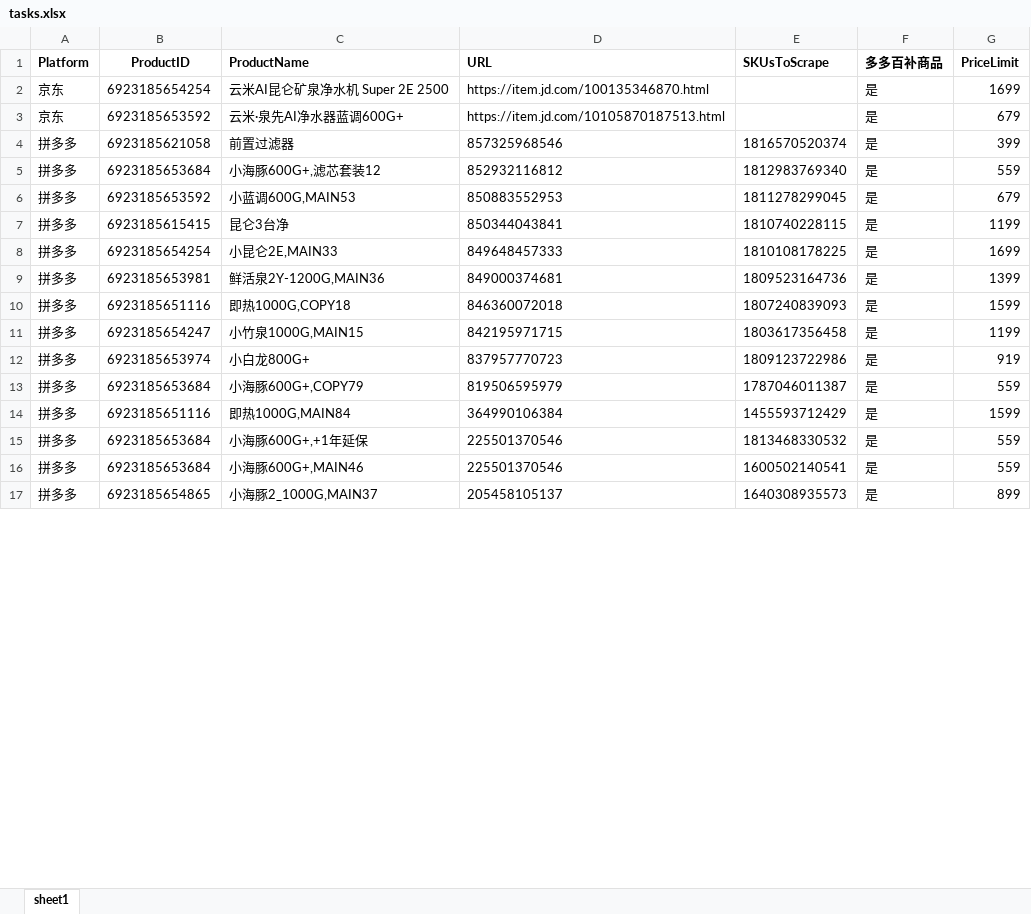
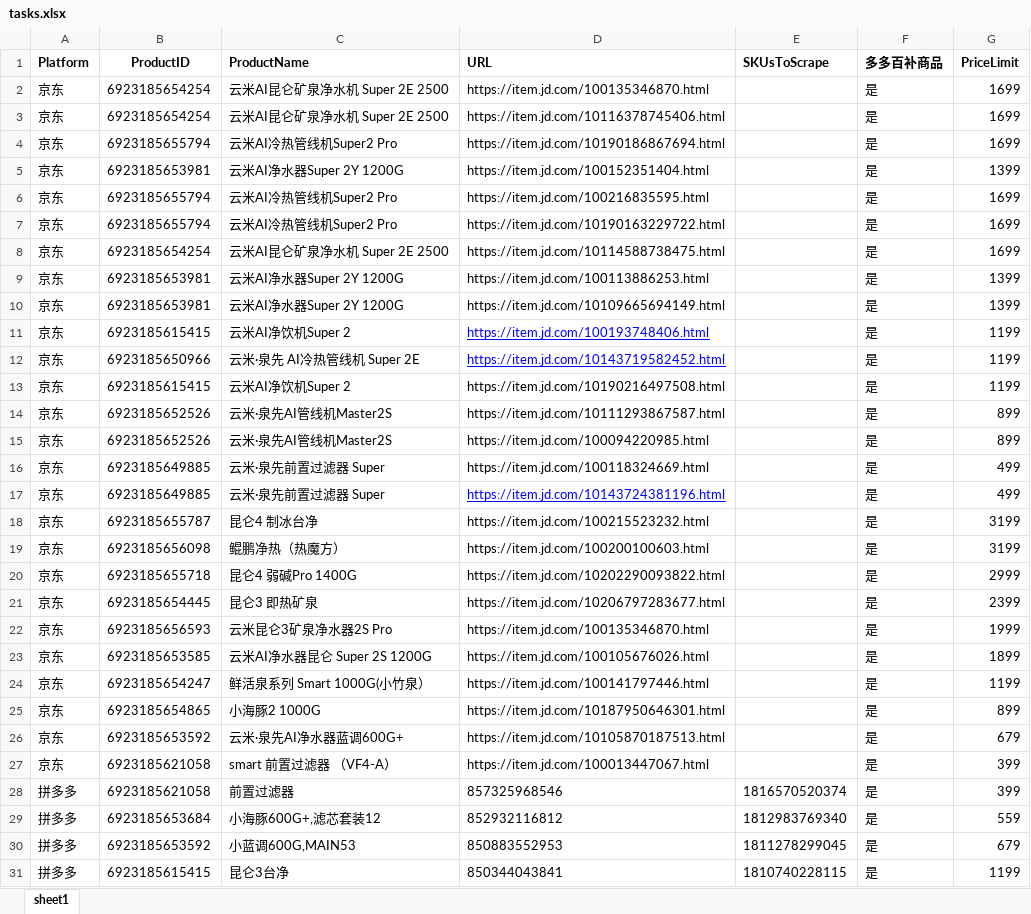
Before and after one commit to youyi666/price_scraper, an Excel workbook: tasks.xlsx, sheet sheet1, drawn as a sheet; only a part is shown; the shorter side is filled out with more unchanged rows; values as stored, in another font and other column widths than the file's, no borders; the diff covers the shown part only; the diff names each change by its address in the sheet, - before the commit and + after, or states it on an @@ line.

```diff
--- a/tasks.xlsx (sheet sheet1)
+++ b/tasks.xlsx (sheet sheet1)
+row 3: 京东 | 6923185654254 | 云米AI昆仑矿泉净水机 Super 2E 2500 | https://item.jd.com/10116378745406.html |  | 是 | 1699
+row 4: 京东 | 6923185655794 | 云米AI冷热管线机Super2 Pro | https://item.jd.com/10190186867694.html |  | 是 | 1699
+row 5: 京东 | 6923185653981 | 云米AI净水器Super 2Y 1200G | https://item.jd.com/100152351404.html |  | 是 | 1399
+row 6: 京东 | 6923185655794 | 云米AI冷热管线机Super2 Pro | https://item.jd.com/100216835595.html |  | 是 | 1699
+row 7: 京东 | 6923185655794 | 云米AI冷热管线机Super2 Pro | https://item.jd.com/10190163229722.html |  | 是 | 1699
+row 8: 京东 | 6923185654254 | 云米AI昆仑矿泉净水机 Super 2E 2500 | https://item.jd.com/10114588738475.html |  | 是 | 1699
+row 9: 京东 | 6923185653981 | 云米AI净水器Super 2Y 1200G | https://item.jd.com/100113886253.html |  | 是 | 1399
+row 10: 京东 | 6923185653981 | 云米AI净水器Super 2Y 1200G | https://item.jd.com/10109665694149.html |  | 是 | 1399
+row 11: 京东 | 6923185615415 | 云米AI净饮机Super 2 | https://item.jd.com/100193748406.html |  | 是 | 1199
+row 12: 京东 | 6923185650966 | 云米·泉先 AI冷热管线机 Super 2E | https://item.jd.com/10143719582452.html |  | 是 | 1199
+row 13: 京东 | 6923185615415 | 云米AI净饮机Super 2 | https://item.jd.com/10190216497508.html |  | 是 | 1199
+row 14: 京东 | 6923185652526 | 云米·泉先AI管线机Master2S | https://item.jd.com/10111293867587.html |  | 是 | 899
+row 15: 京东 | 6923185652526 | 云米·泉先AI管线机Master2S | https://item.jd.com/100094220985.html |  | 是 | 899
+row 16: 京东 | 6923185649885 | 云米·泉先前置过滤器 Super | https://item.jd.com/100118324669.html |  | 是 | 499
+row 17: 京东 | 6923185649885 | 云米·泉先前置过滤器 Super | https://item.jd.com/10143724381196.html |  | 是 | 499
+row 18: 京东 | 6923185655787 | 昆仑4 制冰台净 | https://item.jd.com/100215523232.html |  | 是 | 3199
+row 19: 京东 | 6923185656098 | 鲲鹏净热（热魔方） | https://item.jd.com/100200100603.html |  | 是 | 3199
+row 20: 京东 | 6923185655718 | 昆仑4 弱碱Pro 1400G | https://item.jd.com/10202290093822.html |  | 是 | 2999
+row 21: 京东 | 6923185654445 | 昆仑3 即热矿泉 | https://item.jd.com/10206797283677.html |  | 是 | 2399
+row 22: 京东 | 6923185656593 | 云米昆仑3矿泉净水器2S Pro | https://item.jd.com/100135346870.html |  | 是 | 1999
+row 23: 京东 | 6923185653585 | 云米AI净水器昆仑 Super 2S 1200G | https://item.jd.com/100105676026.html |  | 是 | 1899
+row 24: 京东 | 6923185654247 | 鲜活泉系列 Smart 1000G(小竹泉） | https://item.jd.com/100141797446.html |  | 是 | 1199
+row 25: 京东 | 6923185654865 | 小海豚2 1000G | https://item.jd.com/10187950646301.html |  | 是 | 899
+row 27: 京东 | 6923185621058 | smart 前置过滤器 （VF4-A） | https://item.jd.com/100013447067.html |  | 是 | 399
```
Also changed, not shown: 5 added rows and cell formats elsewhere in this sheet, 29 other files.
